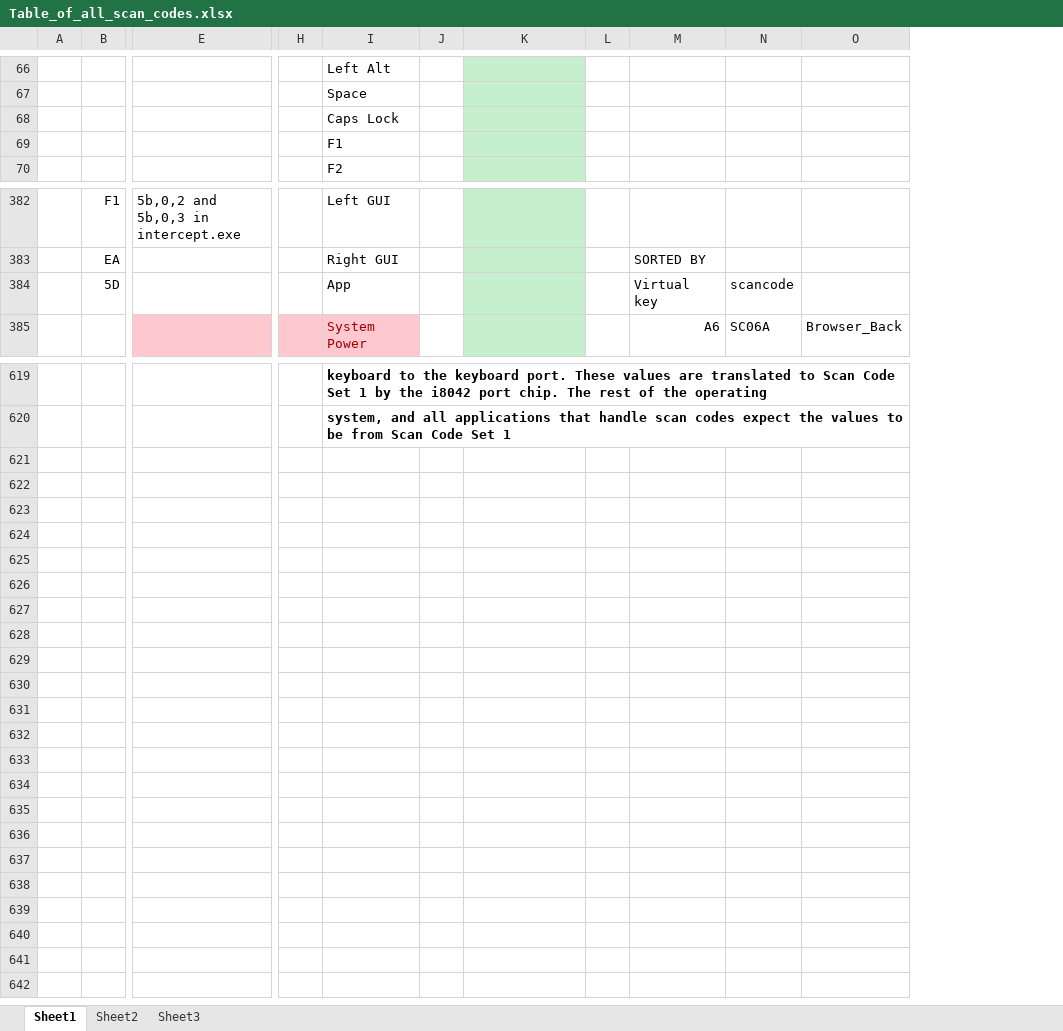
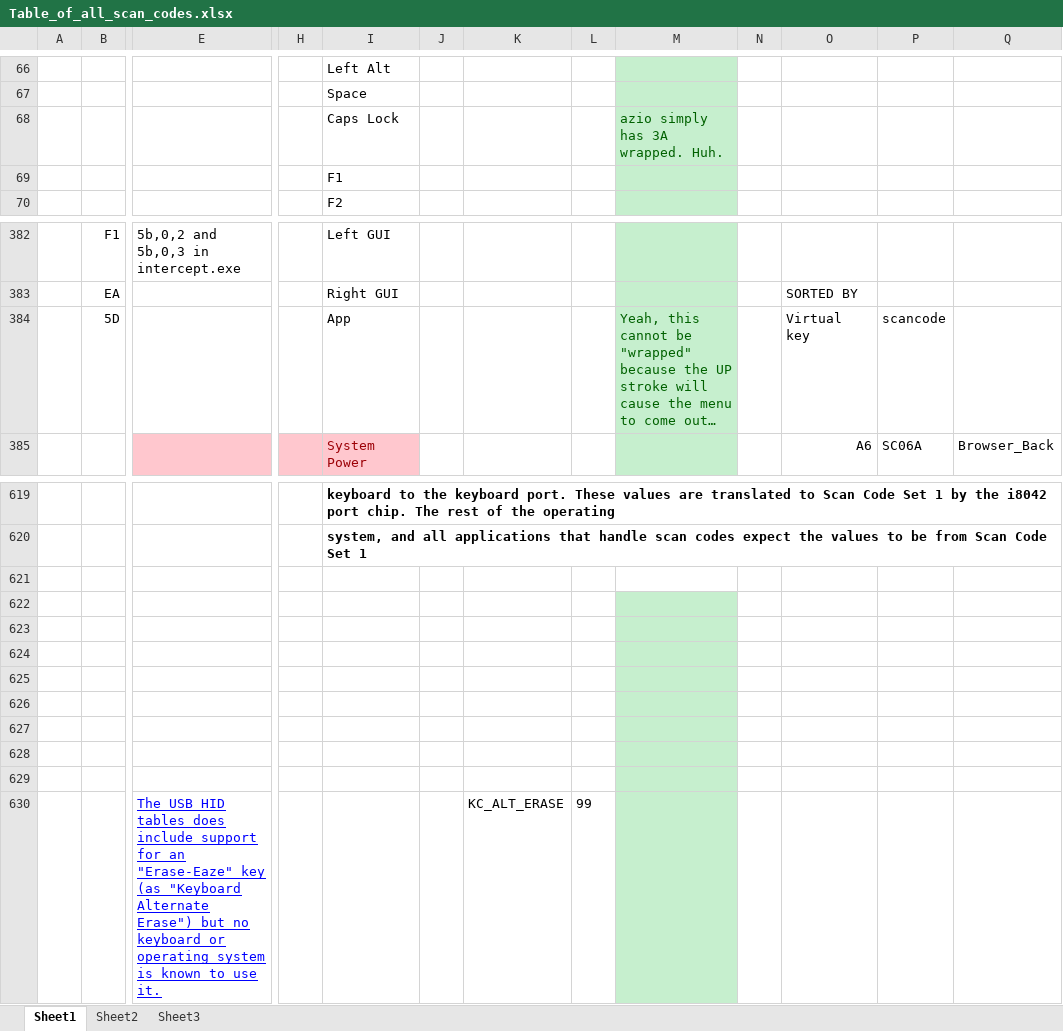
Before and after one commit to TaranVH/2nd-keyboard, an Excel workbook: INFO_and_PROFILES/Table_of_all_scan_codes.xlsx, sheet Sheet1, drawn as a sheet; only a part is shown, gaps mark what is left out; values as stored, in another font and other column widths than the file's, no borders; charts and pictures not drawn; removed rows and columns are numbered as before the commit, all else as after; rows hold the shown columns only; the diff covers the shown part only; the diff names each change by its address in the sheet, - before the commit and + after, or states it on an @@ line.

```diff
--- a/INFO_and_PROFILES/Table_of_all_scan_codes.xlsx (sheet Sheet1)
+++ b/INFO_and_PROFILES/Table_of_all_scan_codes.xlsx (sheet Sheet1)
+column K, empty
+column L, empty
-column L, empty
+column N, empty
-M68: (empty)
+M68: azio simply has 3A wrapped. Huh.
-M384: (empty)
+M384: Yeah, this cannot be "wrapped" because the UP stroke will cause the menu to come out…
+row 621: (empty)
+row 622: (empty)
+row 623: (empty)
+row 624: (empty)
+row 625: (empty)
+row 626: (empty)
+row 627: (empty)
+row 628: (empty)
+row 629: (empty)
+row 630:  |  | The USB HID tables does include support for an "Erase-Eaze" key (as "Keyboard Alternate Erase") but no keyboard or operating system is known to use it. |  |  |  | KC_ALT_ERASE | 99
```
Also changed, not shown: 14 edited cells and cell formats elsewhere in this sheet, charts or pictures, 59 other files.
